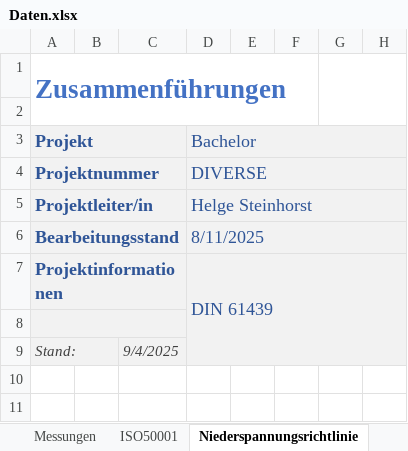
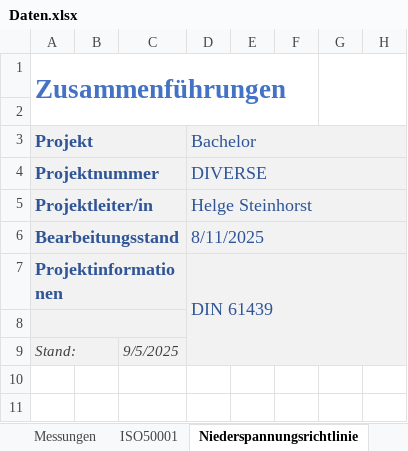
Before and after one commit to Helge-Steinhorst/ISO50001WebBrowser, an Excel workbook: Daten.xlsx, sheet Niederspannungsrichtlinie, drawn as a sheet; only a part is shown; values as stored, in another font and other column widths than the file's, no borders; 1 other sheet too large or unreadable and not compared; the diff names each change by its address in the sheet, - before the commit and + after, or states it on an @@ line.

```diff
--- a/Daten.xlsx (sheet Niederspannungsrichtlinie)
+++ b/Daten.xlsx (sheet Niederspannungsrichtlinie)
-C9: 9/4/2025
+C9: 9/5/2025
```
Also changed, not shown: sheet Fragestellungen, sheet Begriffe, sheet Messungen, sheet ISO50001, 3 other files.
